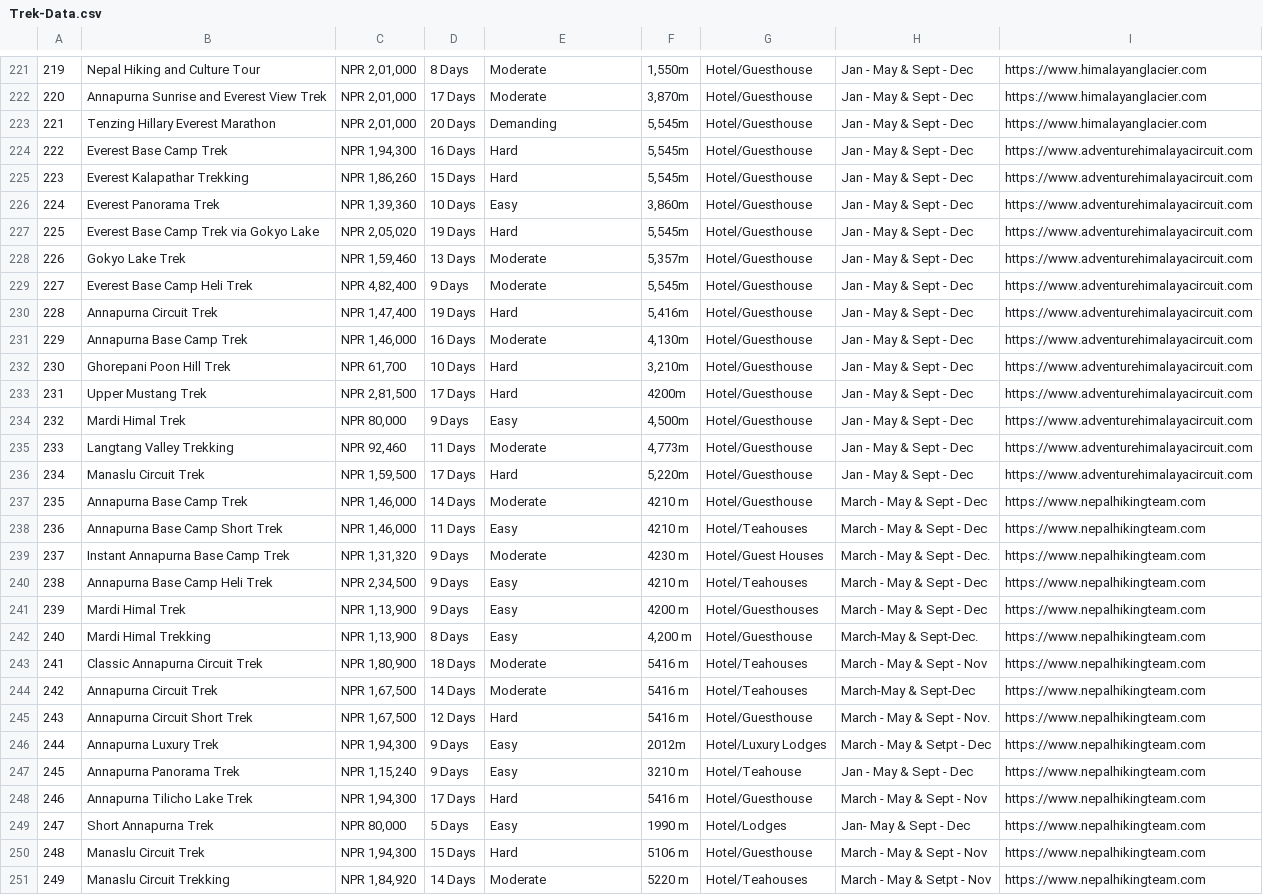
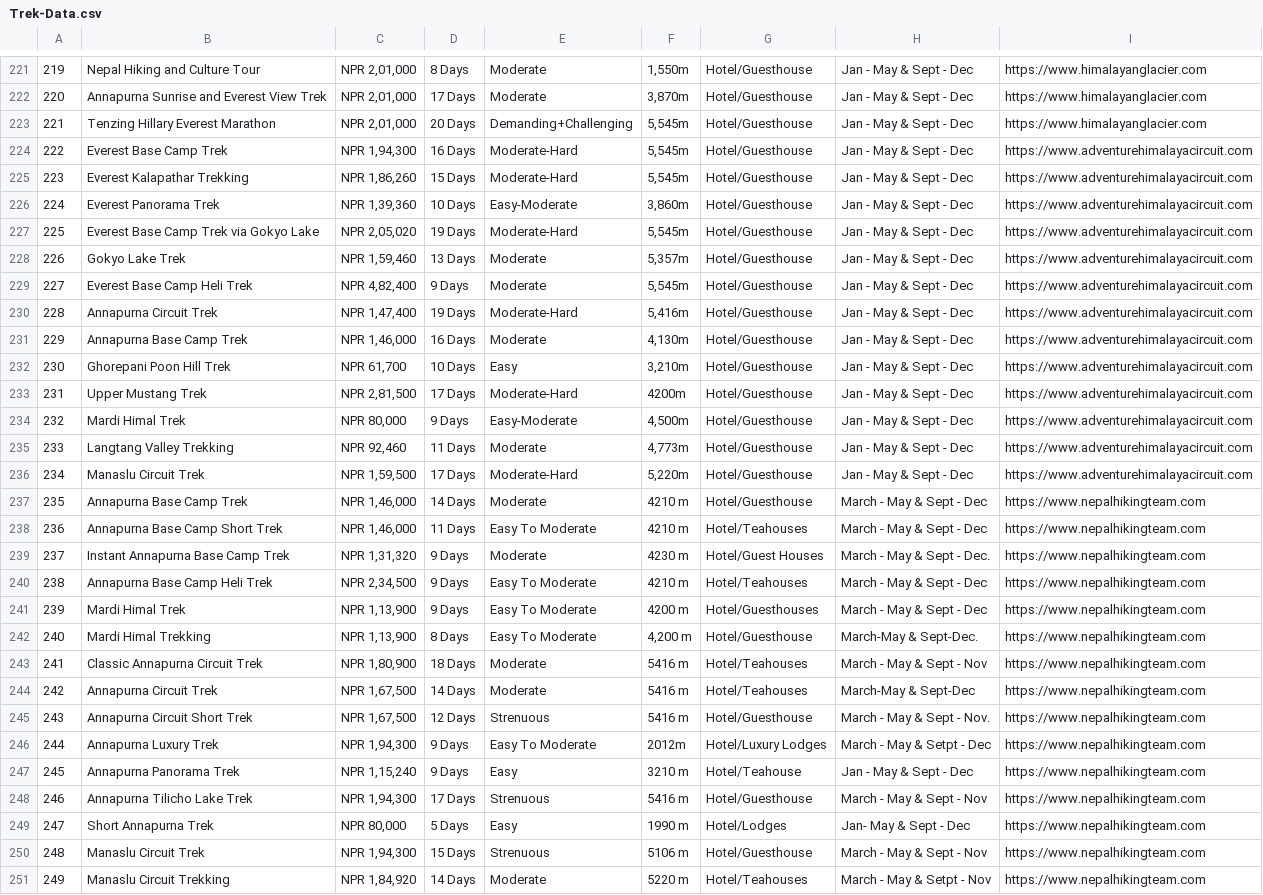
Before and after one commit to ajit1mhj/trekking-recommendation-system, a CSV file: Trek-Data.csv, drawn as a sheet; only a part is shown, gaps mark what is left out; the diff covers the shown part only; the diff names each change by its address in the sheet, - before the commit and + after, or states it on an @@ line.

```diff
--- a/Trek-Data.csv
+++ b/Trek-Data.csv
-E223: Demanding
+E223: Demanding+Challenging
-E224:E225: Hard
+E224:E225: Moderate-Hard
-E226: Easy
+E226: Easy-Moderate
-E227: Hard
+E227: Moderate-Hard
-E230: Hard
+E230: Moderate-Hard
-E232: Hard
+E232: Easy
-E233: Hard
+E233: Moderate-Hard
-E234: Easy
+E234: Easy-Moderate
-E236: Hard
+E236: Moderate-Hard
-E238: Easy
+E238: Easy To Moderate
-E240:E242: Easy
+E240:E242: Easy To Moderate
-E245: Hard
+E245: Strenuous
-E246: Easy
+E246: Easy To Moderate
-E248: Hard
+E248: Strenuous
-E250: Hard
+E250: Strenuous
```
Also changed, not shown: 173 edited cells elsewhere in this file, 33 other files.
